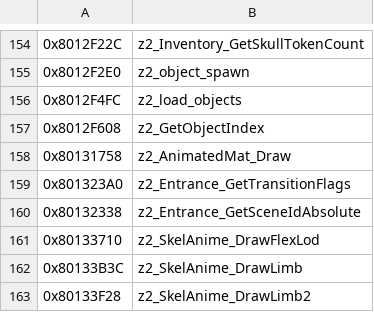
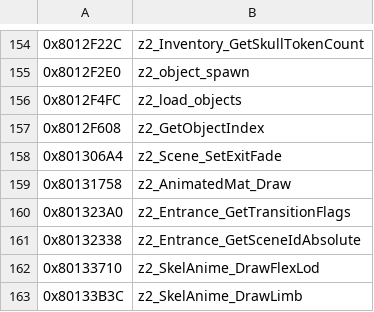
Before and after one commit to alydevs/mm-rando, a CSV file: assembly/symbols.csv, drawn as a sheet; only a part is shown, gaps mark what is left out; the shorter side is filled out with more unchanged rows.

Commit message:
Fix deku playground grotto entrance and exit not working for generic grottos.

```diff
--- a/assembly/symbols.csv
+++ b/assembly/symbols.csv
@@ -157,2 +157,3 @@
 0x8012F608,z2_GetObjectIndex
+0x801306A4,z2_Scene_SetExitFade
 0x80131758,z2_AnimatedMat_Draw
```
Also changed, not shown: 8 other files.
